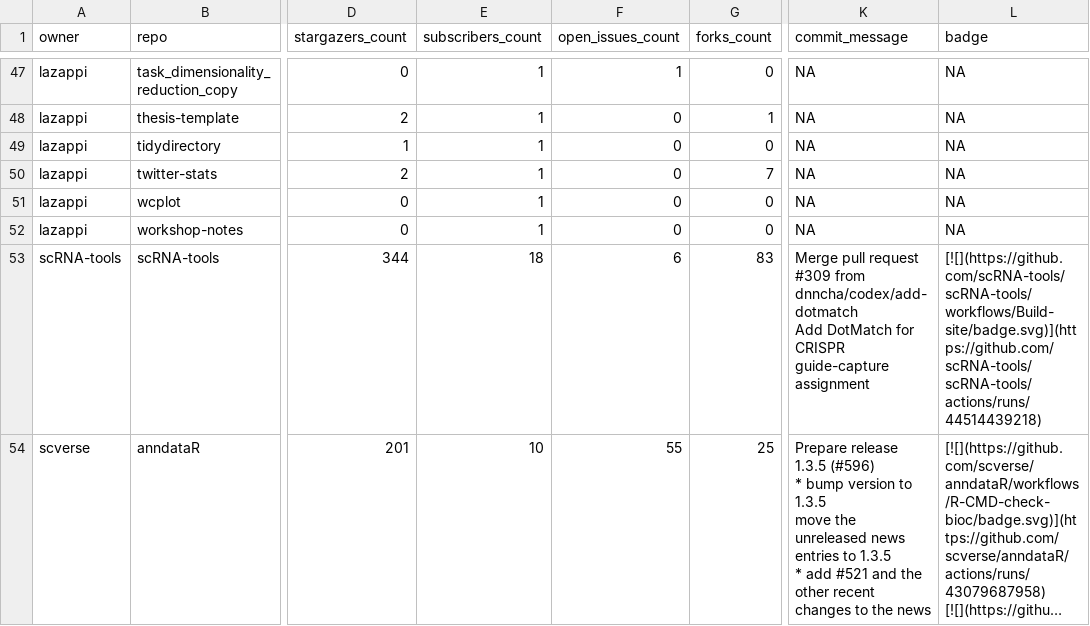
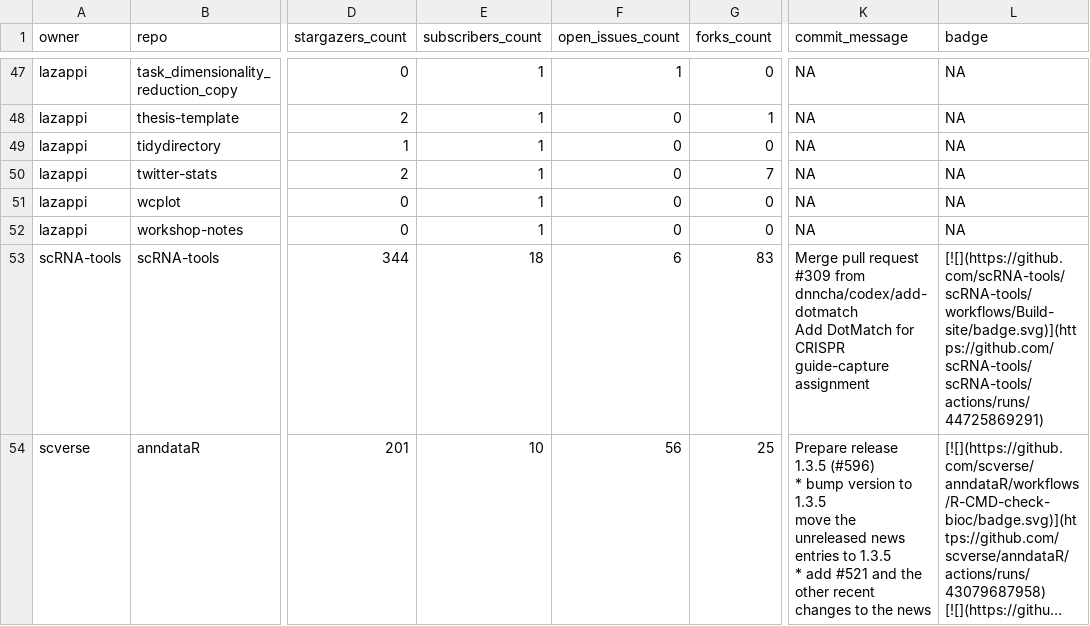
Before and after one commit to lazappi/gh-dashboard, a CSV file: repos.csv, drawn as a sheet; only a part is shown, gaps mark what is left out; long unchanged cells end in …; the diff covers the shown part only; the diff names each change by its address in the sheet, - before the commit and + after, or states it on an @@ line.

```diff
--- a/repos.csv
+++ b/repos.csv
-L53 (badge): [![](https://github.com/scRNA-tools/scRNA-tools/workflows/Build-site/badge.svg)](https://github.com/scRNA-tools/scRNA-tools/actions/runs/44514439218)
+L53 (badge): [![](https://github.com/scRNA-tools/scRNA-tools/workflows/Build-site/badge.svg)](https://github.com/scRNA-tools/scRNA-tools/actions/runs/44725869291)
-F54 (open_issues_count): 55
+F54 (open_issues_count): 56
```
Also changed, not shown: 6 edited cells elsewhere in this file, 1 other file.
